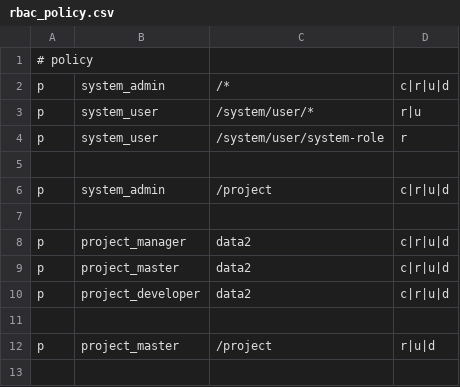
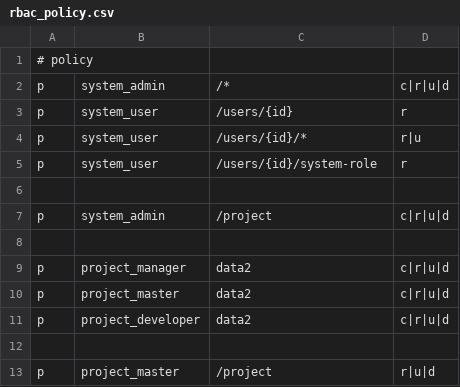
Before and after one commit to tasklify/tasklify, a CSV file: configs/rbac_policy.csv, drawn as a sheet.

Commit message:
feat: proper login and users viewing, project icon, docker-compose fix (#60)
* Fix docker-compose

* users halfway done

* Added project icon

* Auto generated changes

```diff
--- a/configs/rbac_policy.csv
+++ b/configs/rbac_policy.csv
@@ -2,4 +2,5 @@
 p, system_admin, /*, c|r|u|d
-p, system_user, /system/user/*, r|u
-p, system_user, /system/user/system-role, r
+p, system_user, /users/{id}, r
+p, system_user, /users/{id}/*, r|u
+p, system_user, /users/{id}/system-role, r
 
```
Also changed, not shown: 40 other files.
